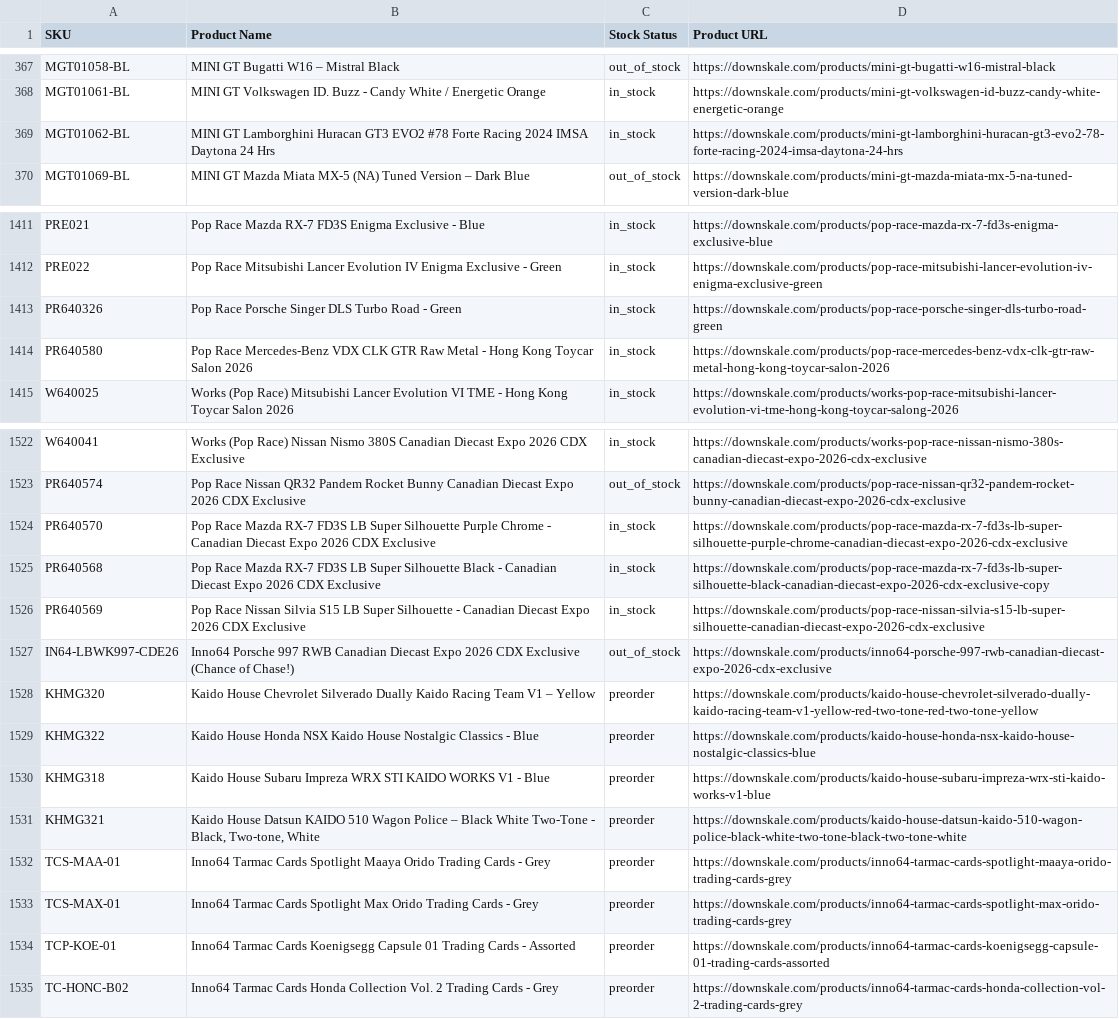
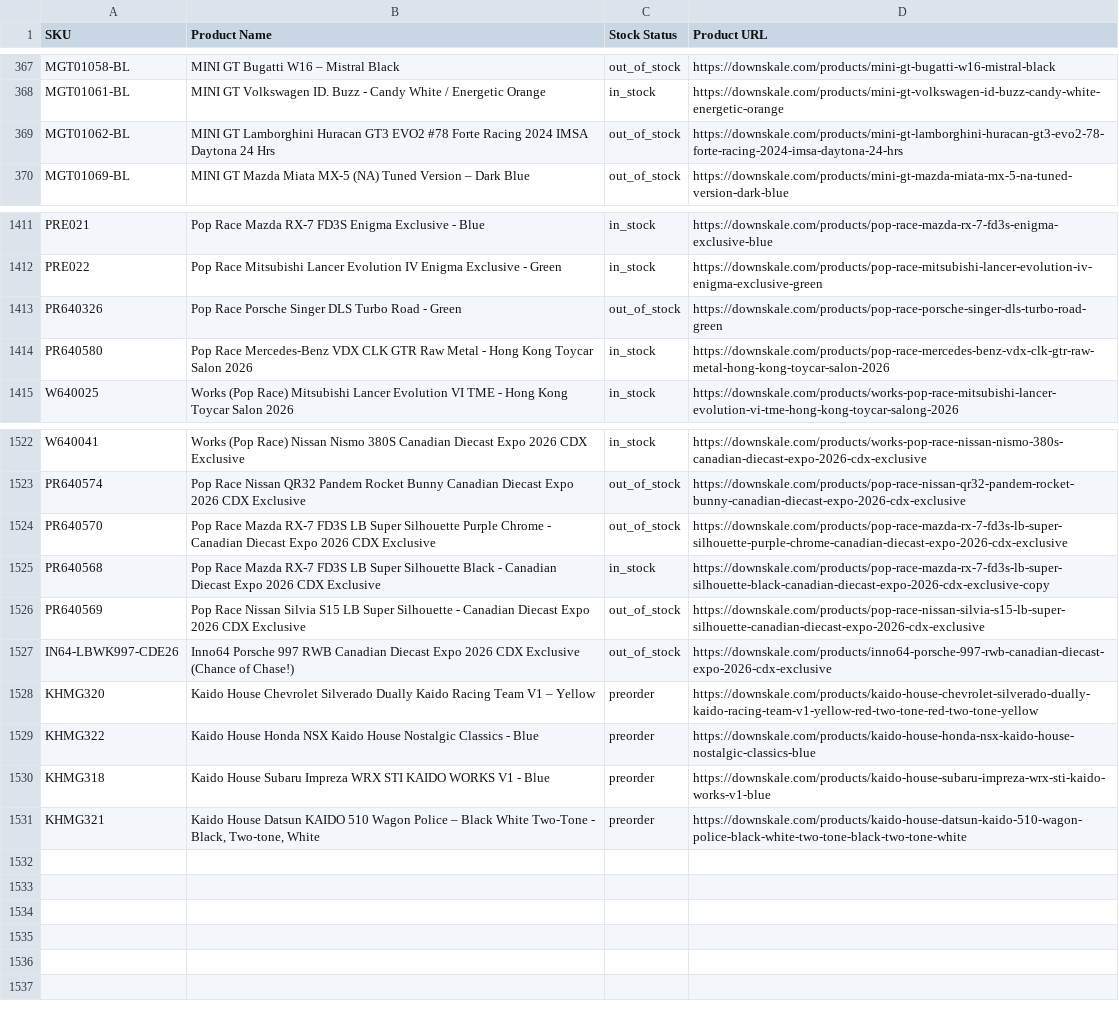
Before and after one commit to chrisboulas/downskale-inventory-feed-data, a CSV file: inventory.csv, drawn as a sheet; only a part is shown, gaps mark what is left out.

```diff
--- a/inventory.csv
+++ b/inventory.csv
@@ -368,3 +368,3 @@ MGT01058-BL,MINI GT Bugatti W16 – Mistral Black,out_of_stock,https://downskale
 MGT01061-BL,MINI GT Volkswagen ID. Buzz - Candy White / Energetic Orange,in_stock,https://downskale.com/products/mini-gt-volkswagen-id-buzz-candy-white-energetic-orange
-MGT01062-BL,MINI GT Lamborghini Huracan GT3 EVO2 #78 Forte Racing 2024 IMSA Daytona 24 Hrs,in_stock,https://downskale.com/products/mini-gt-lamborghini-huracan-gt3-evo2-78-forte-racing-2024-imsa-daytona-24-hrs
+MGT01062-BL,MINI GT Lamborghini Huracan GT3 EVO2 #78 Forte Racing 2024 IMSA Daytona 24 Hrs,out_of_stock,https://downskale.com/products/mini-gt-lamborghini-huracan-gt3-evo2-78-forte-racing-2024-imsa-daytona-24-hrs
 MGT01069-BL,MINI GT Mazda Miata MX-5 (NA) Tuned Version – Dark Blue,out_of_stock,https://downskale.com/products/mini-gt-mazda-miata-mx-5-na-tuned-version-dark-blue
@@ -1412,3 +1412,3 @@ PRE021,Pop Race Mazda RX-7 FD3S Enigma Exclusive - Blue,in_stock,https://downska
 PRE022,Pop Race Mitsubishi Lancer Evolution IV Enigma Exclusive - Green,in_stock,https://downskale.com/products/pop-race-mitsubishi-lancer-evolution-iv-enigma-exclusive-green
-PR640326,Pop Race Porsche Singer DLS Turbo Road - Green,in_stock,https://downskale.com/products/pop-race-porsche-singer-dls-turbo-road-green
+PR640326,Pop Race Porsche Singer DLS Turbo Road - Green,out_of_stock,https://downskale.com/products/pop-race-porsche-singer-dls-turbo-road-green
 PR640580,Pop Race Mercedes-Benz VDX CLK GTR Raw Metal - Hong Kong Toycar Salon 2026,in_stock,https://downskale.com/products/pop-race-mercedes-benz-vdx-clk-gtr-raw-metal-hong-kong-toycar-salon-2026
@@ -1523,5 +1523,5 @@ W640041,Works (Pop Race) Nissan Nismo 380S Canadian Diecast Expo 2026 CDX Exclus
 PR640574,Pop Race Nissan QR32 Pandem Rocket Bunny Canadian Diecast Expo 2026 CDX Exclusive,out_of_stock,https://downskale.com/products/pop-race-nissan-qr32-pandem-rocket-bunny-canadian-diecast-expo-2026-cdx-exclusive
-PR640570,Pop Race Mazda RX-7 FD3S LB Super Silhouette Purple Chrome - Canadian Diecast Expo 2026 CDX Exclusive,in_stock,https://downskale.com/products/pop-race-mazda-rx-7-fd3s-lb-super-silhouette-purple-chrome-canadian-diecast-expo-2026-cdx-exclusive
+PR640570,Pop Race Mazda RX-7 FD3S LB Super Silhouette Purple Chrome - Canadian Diecast Expo 2026 CDX Exclusive,out_of_stock,https://downskale.com/products/pop-race-mazda-rx-7-fd3s-lb-super-silhouette-purple-chrome-canadian-diecast-expo-2026-cdx-exclusive
 PR640568,Pop Race Mazda RX-7 FD3S LB Super Silhouette Black - Canadian Diecast Expo 2026 CDX Exclusive,in_stock,https://downskale.com/products/pop-race-mazda-rx-7-fd3s-lb-super-silhouette-black-canadian-diecast-expo-2026-cdx-exclusive-copy
-PR640569,Pop Race Nissan Silvia S15 LB Super Silhouette - Canadian Diecast Expo 2026 CDX Exclusive,in_stock,https://downskale.com/products/pop-race-nissan-silvia-s15-lb-super-silhouette-canadian-diecast-expo-2026-cdx-exclusive
+PR640569,Pop Race Nissan Silvia S15 LB Super Silhouette - Canadian Diecast Expo 2026 CDX Exclusive,out_of_stock,https://downskale.com/products/pop-race-nissan-silvia-s15-lb-super-silhouette-canadian-diecast-expo-2026-cdx-exclusive
 IN64-LBWK997-CDE26,Inno64 Porsche 997 RWB Canadian Diecast Expo 2026 CDX Exclusive (Chance of Chase!),out_of_stock,https://downskale.com/products/inno64-porsche-997-rwb-canadian-diecast-expo-2026-cdx-exclusive
@@ -1531,5 +1531 @@ KHMG318,Kaido House Subaru Impreza WRX STI KAIDO WORKS V1 - Blue,preorder,https:
 KHMG321,"Kaido House Datsun KAIDO 510 Wagon Police – Black White Two-Tone - Black, Two-tone, White",preorder,https://downskale.com/products/kaido-house-datsun-kaido-510-wagon-police-black-white-two-tone-black-two-tone-white
-TCS-MAA-01,Inno64 Tarmac Cards Spotlight Maaya Orido Trading Cards - Grey,preorder,https://downskale.com/products/inno64-tarmac-cards-spotlight-maaya-orido-trading-cards-grey
-TCS-MAX-01,Inno64 Tarmac Cards Spotlight Max Orido Trading Cards - Grey,preorder,https://downskale.com/products/inno64-tarmac-cards-spotlight-max-orido-trading-cards-grey
-TCP-KOE-01,Inno64 Tarmac Cards Koenigsegg Capsule 01 Trading Cards - Assorted,preorder,https://downskale.com/products/inno64-tarmac-cards-koenigsegg-capsule-01-trading-cards-assorted
-TC-HONC-B02,Inno64 Tarmac Cards Honda Collection Vol. 2 Trading Cards - Grey,preorder,https://downskale.com/products/inno64-tarmac-cards-honda-collection-vol-2-trading-cards-grey
```
